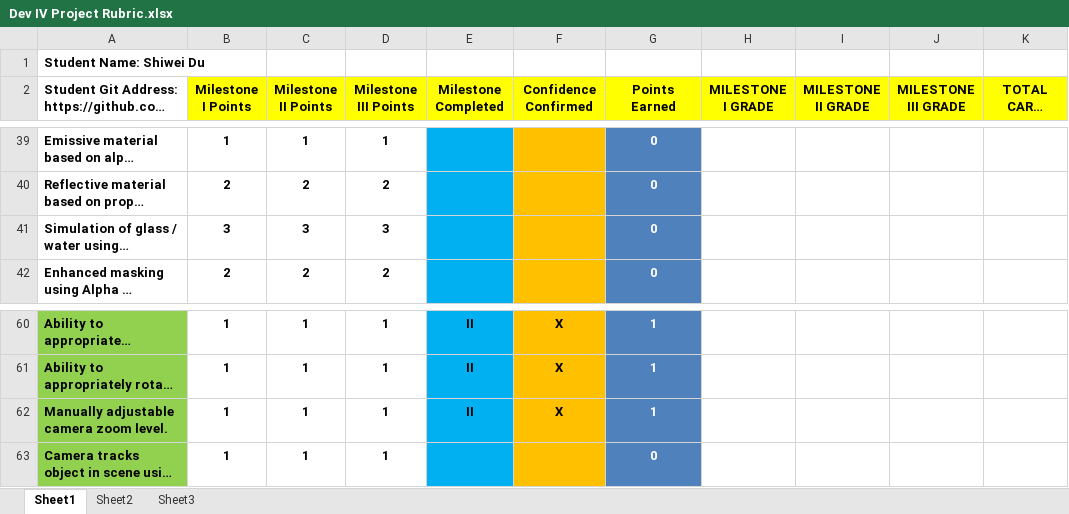
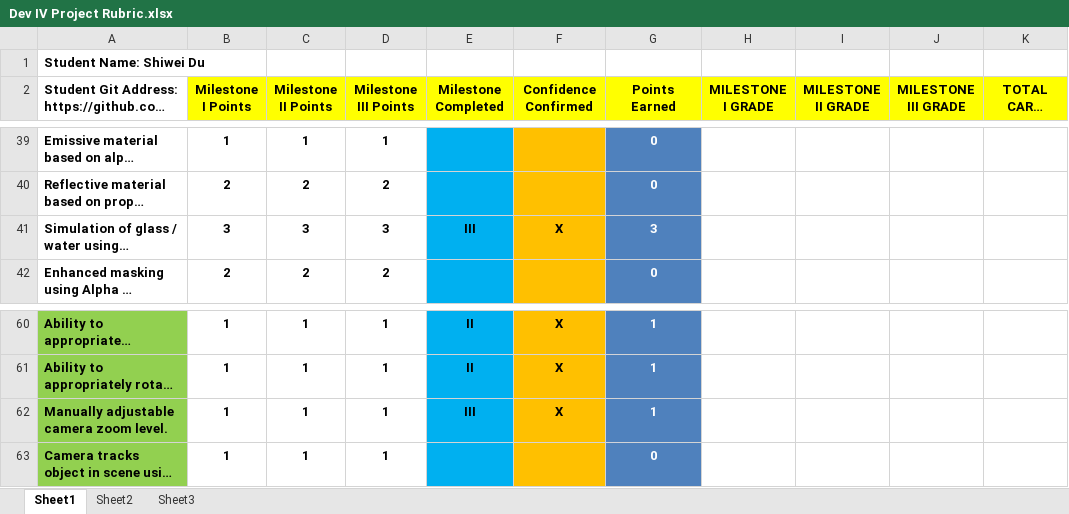
Before and after one commit to shankkkyyy/GFXPROJECT, an Excel workbook: Dev IV Project Rubric.xlsx, sheet Sheet1, drawn as a sheet; only a part is shown, gaps mark what is left out; long unchanged cells end in …; values as stored, in another font and other column widths than the file's, no borders; conditional formats not drawn; the diff covers the shown part only; the diff names each change by its address in the sheet, - before the commit and + after, or states it on an @@ line.

```diff
--- a/Dev IV Project Rubric.xlsx (sheet Sheet1)
+++ b/Dev IV Project Rubric.xlsx (sheet Sheet1)
-E41 (Milestone Completed): (empty)
+E41 (Milestone Completed): III
-F41 (Confidence Confirmed): (empty)
+F41 (Confidence Confirmed): X
-G41 (Points Earned): 0
+G41 (Points Earned): 3
-E62 (Milestone Completed): II
+E62 (Milestone Completed): III
```
Also changed, not shown: 2 added rows and 26 edited cells elsewhere in this sheet, 2 other files.
